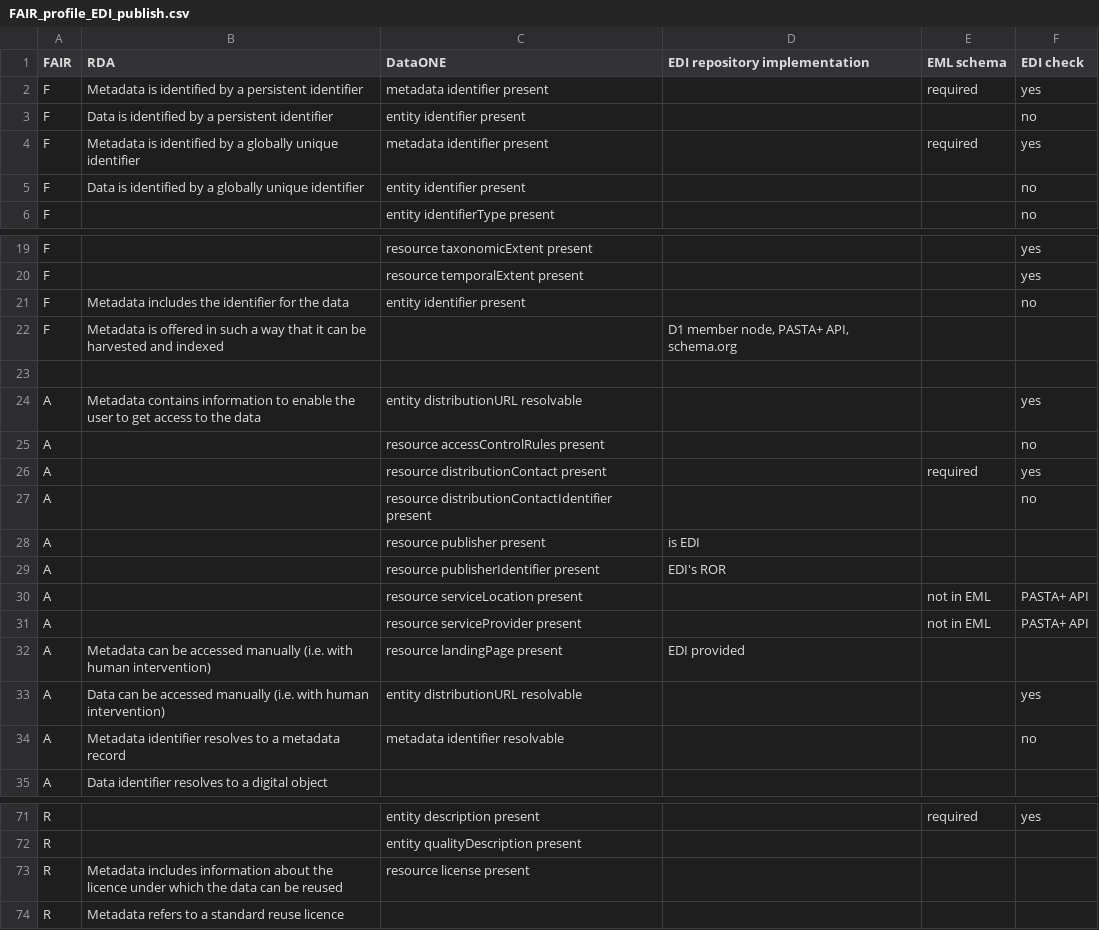
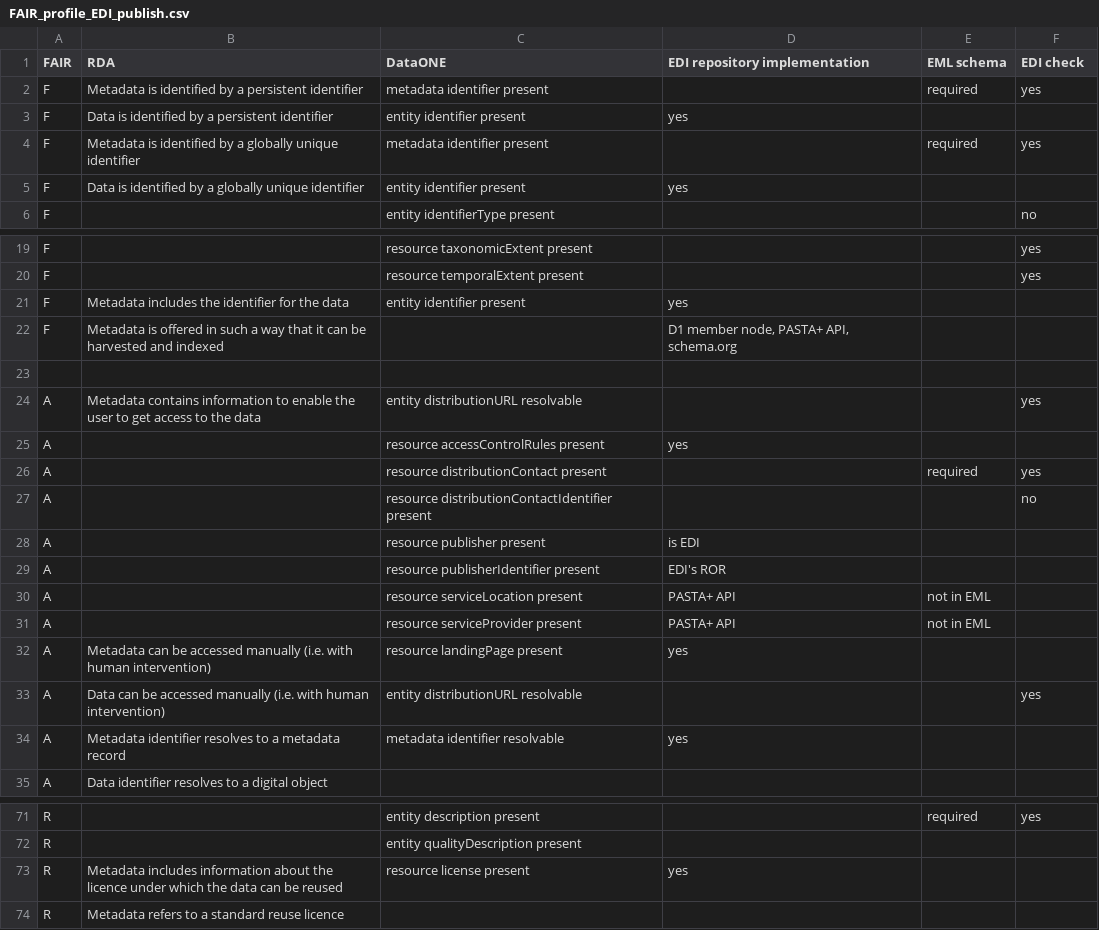
Before and after one commit to EDIorg/eml_content_analyses, a CSV file: data/FAIR_profile_EDI_publish.csv, drawn as a sheet; only a part is shown, gaps mark what is left out.

Commit message:
FAIR mapping updates

```diff
--- a/data/FAIR_profile_EDI_publish.csv
+++ b/data/FAIR_profile_EDI_publish.csv
@@ -2,5 +2,5 @@ FAIR,RDA,DataONE,EDI repository implementation,EML schema,EDI check
 F,Metadata is identified by a persistent identifier,metadata identifier present,,required,yes
-F,Data is identified by a persistent identifier,entity identifier present,,,no
+F,Data is identified by a persistent identifier,entity identifier present,yes,,
 F,Metadata is identified by a globally unique identifier,metadata identifier present,,required,yes
-F,Data is identified by a globally unique identifier,entity identifier present,,,no
+F,Data is identified by a globally unique identifier,entity identifier present,yes,,
 F,,entity identifierType present,,,no
@@ -20,3 +20,3 @@ F,,resource taxonomicExtent present,,,yes
 F,,resource temporalExtent present,,,yes
-F,Metadata includes the identifier for the data,entity identifier present,,,no
+F,Metadata includes the identifier for the data,entity identifier present,yes,,
 F,Metadata is offered in such a way that it can be harvested and indexed,,"D1 member node, PASTA+ API, schema.org",,
@@ -24,3 +24,3 @@ F,Metadata is offered in such a way that it can be harvested and indexed,,"D1 me
 A,Metadata contains information to enable the user to get access to the data,entity distributionURL resolvable,,,yes
-A,,resource accessControlRules present,,,no
+A,,resource accessControlRules present,yes,,
 A,,resource distributionContact present,,required,yes
@@ -29,7 +29,7 @@ A,,resource publisher present,is EDI,,
 A,,resource publisherIdentifier present,EDI's ROR,,
-A,,resource serviceLocation present,,not in EML,PASTA+ API
-A,,resource serviceProvider present,,not in EML,PASTA+ API
-A,Metadata can be accessed manually (i.e. with human intervention),resource landingPage present,EDI provided,,
+A,,resource serviceLocation present,PASTA+ API,not in EML,
+A,,resource serviceProvider present,PASTA+ API,not in EML,
+A,Metadata can be accessed manually (i.e. with human intervention),resource landingPage present,yes,,
 A,Data can be accessed manually (i.e. with human intervention),entity distributionURL resolvable,,,yes
-A,Metadata identifier resolves to a metadata record,metadata identifier resolvable,,,no
+A,Metadata identifier resolves to a metadata record,metadata identifier resolvable,yes,,
 A,Data identifier resolves to a digital object,,,,
@@ -72,3 +72,3 @@ R,,entity description present,,required,yes
 R,,entity qualityDescription present,,,
-R,Metadata includes information about the licence under which the data can be reused,resource license present,,,
+R,Metadata includes information about the licence under which the data can be reused,resource license present,yes,,
 R,Metadata refers to a standard reuse licence,,,,
```
